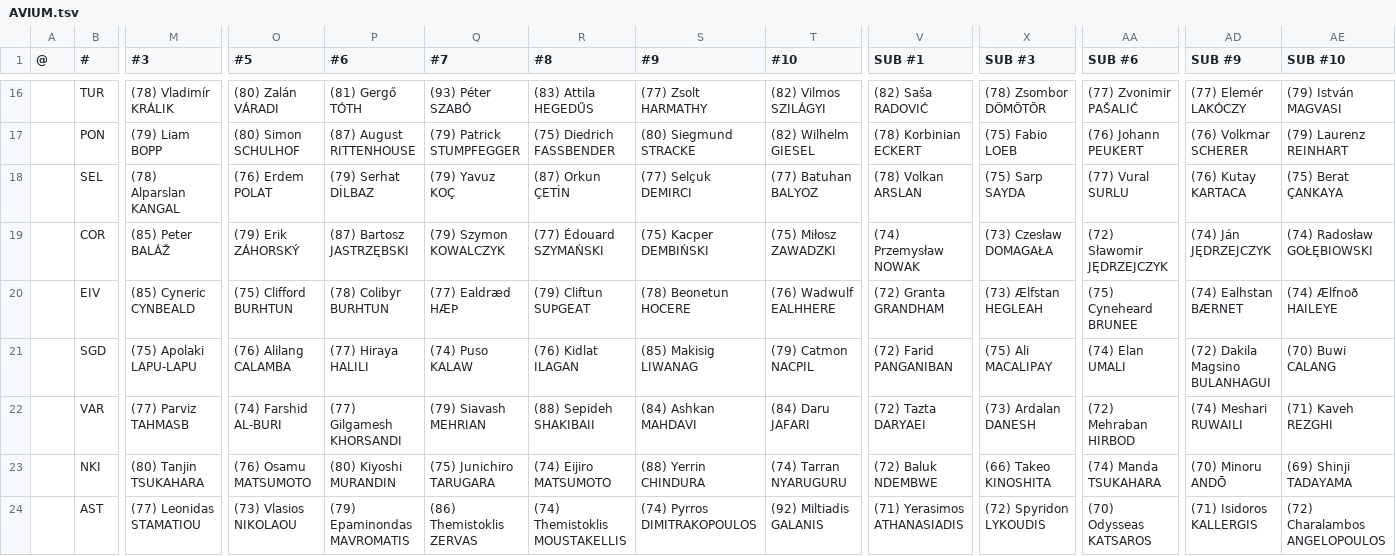
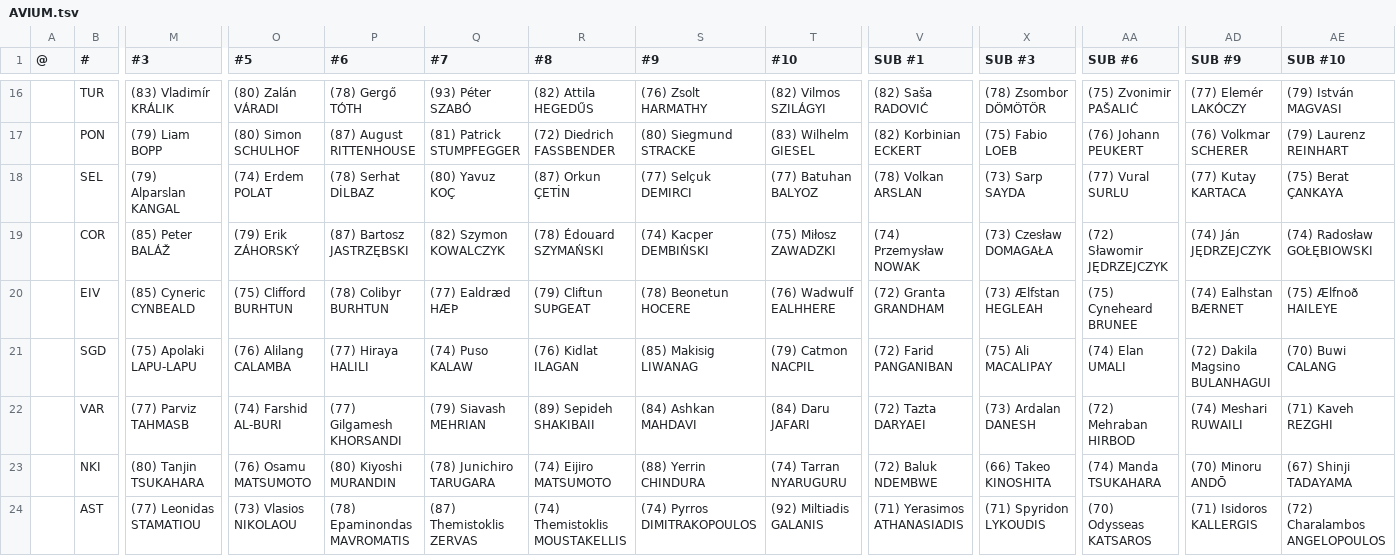
Before and after one commit to auroruse/avium-football-engine, a TSV file: src/presets/AVIUM.tsv, drawn as a sheet; only a part is shown, gaps mark what is left out; the diff covers the shown part only; the diff names each change by its address in the sheet, - before the commit and + after, or states it on an @@ line.

```diff
--- a/src/presets/AVIUM.tsv
+++ b/src/presets/AVIUM.tsv
-M16 (#3): (78) Vladimír KRÁLIK
+M16 (#3): (83) Vladimír KRÁLIK
-P16 (#6): (81) Gergő TÓTH
+P16 (#6): (78) Gergő TÓTH
-R16 (#8): (83) Attila HEGEDŰS
+R16 (#8): (82) Attila HEGEDŰS
-S16 (#9): (77) Zsolt HARMATHY
+S16 (#9): (76) Zsolt HARMATHY
-AA16 (SUB #6): (77) Zvonimir PAŠALIĆ
+AA16 (SUB #6): (75) Zvonimir PAŠALIĆ
-Q17 (#7): (79) Patrick STUMPFEGGER
+Q17 (#7): (81) Patrick STUMPFEGGER
-R17 (#8): (75) Diedrich FASSBENDER
+R17 (#8): (72) Diedrich FASSBENDER
-T17 (#10): (82) Wilhelm GIESEL
+T17 (#10): (83) Wilhelm GIESEL
-V17 (SUB #1): (78) Korbinian ECKERT
+V17 (SUB #1): (82) Korbinian ECKERT
-M18 (#3): (78) Alparslan KANGAL
+M18 (#3): (79) Alparslan KANGAL
-O18 (#5): (76) Erdem POLAT
+O18 (#5): (74) Erdem POLAT
-P18 (#6): (79) Serhat DİLBAZ
+P18 (#6): (78) Serhat DİLBAZ
-Q18 (#7): (79) Yavuz KOÇ
+Q18 (#7): (80) Yavuz KOÇ
-X18 (SUB #3): (75) Sarp SAYDA
+X18 (SUB #3): (73) Sarp SAYDA
-AD18 (SUB #9): (76) Kutay KARTACA
+AD18 (SUB #9): (77) Kutay KARTACA
-Q19 (#7): (79) Szymon KOWALCZYK
+Q19 (#7): (82) Szymon KOWALCZYK
-R19 (#8): (77) Édouard SZYMAŃSKI
+R19 (#8): (78) Édouard SZYMAŃSKI
-S19 (#9): (75) Kacper DEMBIŃSKI
+S19 (#9): (74) Kacper DEMBIŃSKI
-AE20 (SUB #10): (74) Ælfnoð HAILEYE
+AE20 (SUB #10): (75) Ælfnoð HAILEYE
-R22 (#8): (88) Sepideh SHAKIBAII
+R22 (#8): (89) Sepideh SHAKIBAII
-Q23 (#7): (75) Junichiro TARUGARA
+Q23 (#7): (78) Junichiro TARUGARA
-AE23 (SUB #10): (69) Shinji TADAYAMA
+AE23 (SUB #10): (67) Shinji TADAYAMA
-P24 (#6): (79) Epaminondas MAVROMATIS
+P24 (#6): (78) Epaminondas MAVROMATIS
-Q24 (#7): (86) Themistoklis ZERVAS
+Q24 (#7): (87) Themistoklis ZERVAS
-X24 (SUB #3): (72) Spyridon LYKOUDIS
+X24 (SUB #3): (71) Spyridon LYKOUDIS
```
Also changed, not shown: 85 edited cells elsewhere in this file, src/presets/NCH.tsv, 2 other files.
